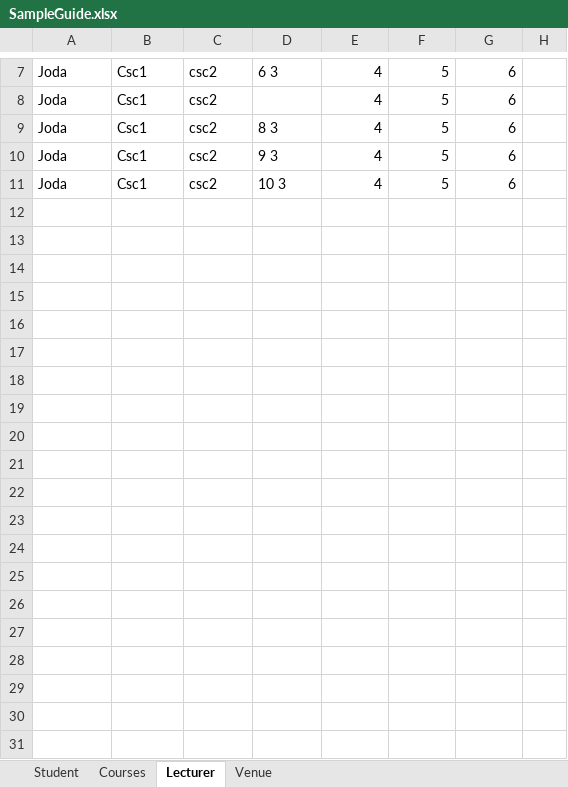
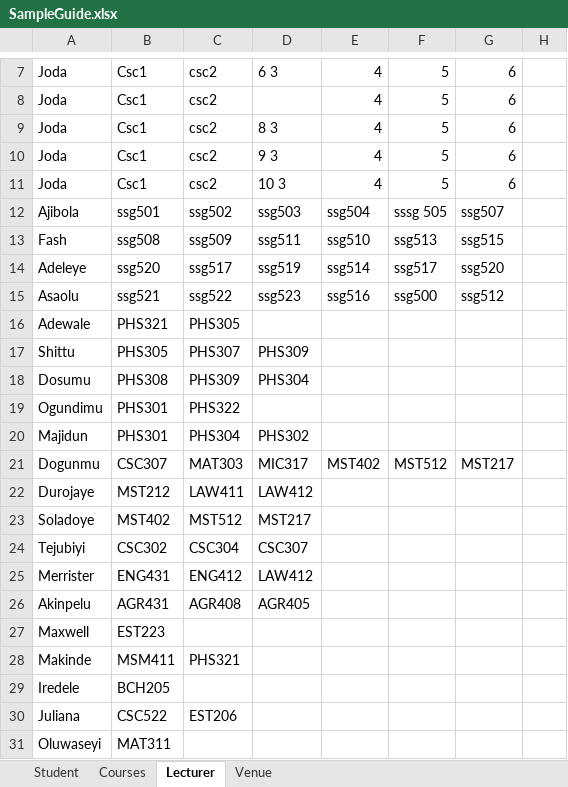
Before and after one commit to PhillzMike/Timetable-Scheduling-System, an Excel workbook: Timetable/SampleGuide.xlsx, sheet Lecturer, drawn as a sheet; only a part is shown, gaps mark what is left out; values as stored, in another font and other column widths than the file's, no borders; the diff names each change by its address in the sheet, - before the commit and + after, or states it on an @@ line.

```diff
--- a/Timetable/SampleGuide.xlsx (sheet Lecturer)
+++ b/Timetable/SampleGuide.xlsx (sheet Lecturer)
+row 12: Ajibola | ssg501 | ssg502 | ssg503 | ssg504 | sssg 505 | ssg507
+row 13: Fash | ssg508 | ssg509 | ssg511 | ssg510 | ssg513 | ssg515
+row 14: Adeleye | ssg520 | ssg517 | ssg519 | ssg514 | ssg517 | ssg520
+row 15: Asaolu | ssg521 | ssg522 | ssg523 | ssg516 | ssg500 | ssg512
+row 16: Adewale | PHS321 | PHS305
+row 17: Shittu | PHS305 | PHS307 | PHS309
+row 18: Dosumu | PHS308 | PHS309 | PHS304
+row 19: Ogundimu | PHS301 | PHS322
+row 20: Majidun | PHS301 | PHS304 | PHS302
+row 21: Dogunmu | CSC307 | MAT303 | MIC317 | MST402 | MST512 | MST217
+row 22: Durojaye | MST212 | LAW411 | LAW412
+row 23: Soladoye | MST402 | MST512 | MST217
+row 24: Tejubiyi | CSC302 | CSC304 | CSC307
+row 25: Merrister | ENG431 | ENG412 | LAW412
+row 26: Akinpelu | AGR431 | AGR408 | AGR405
+row 27: Maxwell | EST223
+row 28: Makinde | MSM411 | PHS321
+row 29: Iredele | BCH205
+row 30: Juliana | CSC522 | EST206
+row 31: Oluwaseyi | MAT311
```
Also changed, not shown: sheet Student.
